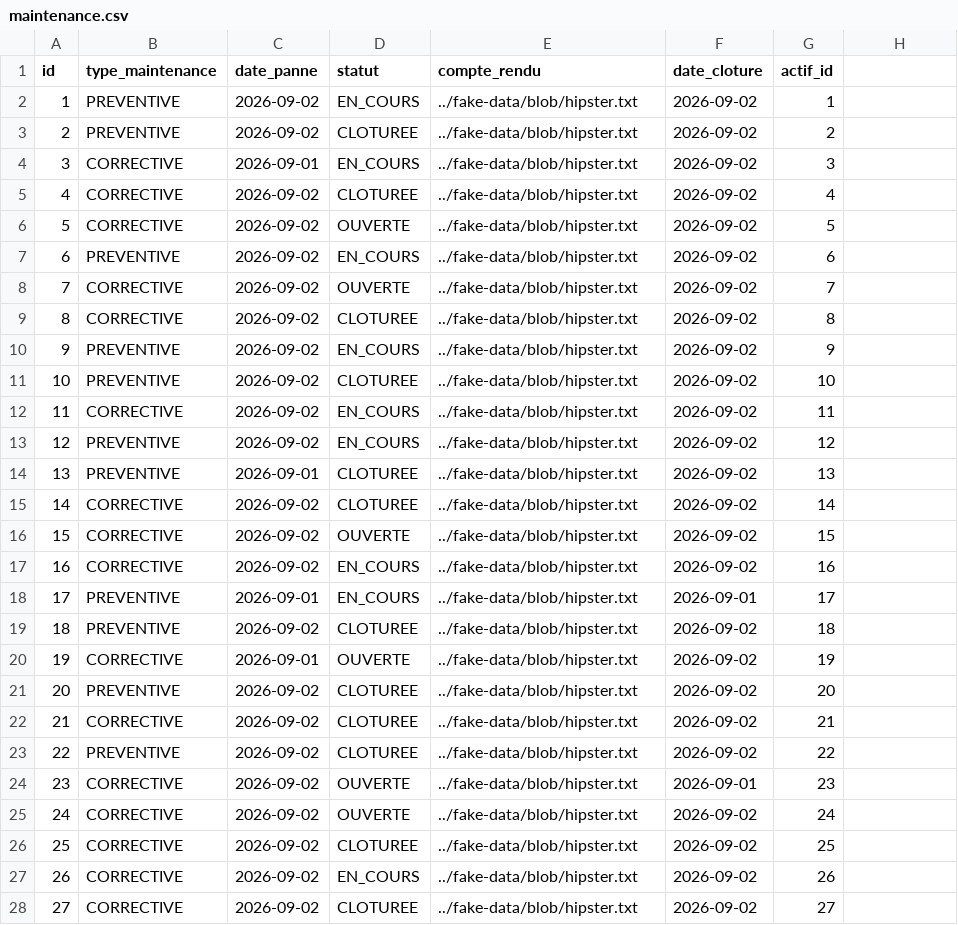
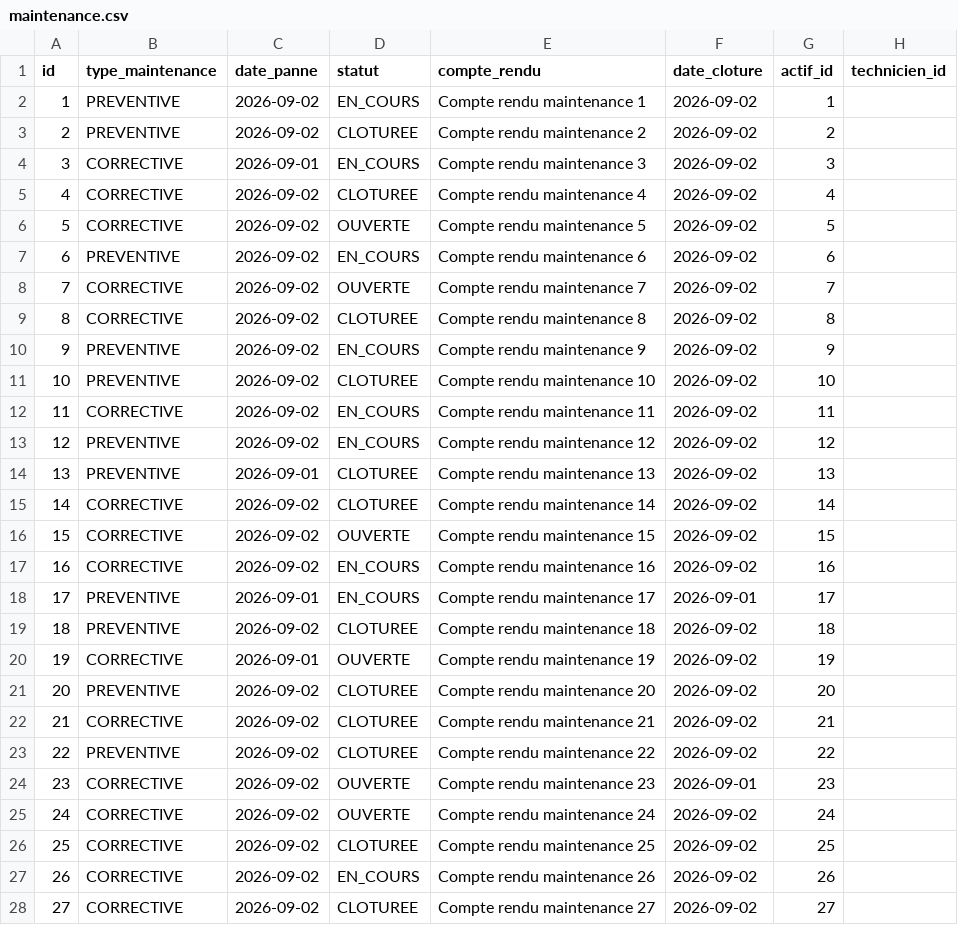
Before and after one commit to GhislainTapsoba/gestion-actifs-dgi, a CSV file: src/main/resources/config/liquibase/fake-data/maintenance.csv, drawn as a sheet; only a part is shown; the diff covers the shown part only.

```diff
--- a/src/main/resources/config/liquibase/fake-data/maintenance.csv
+++ b/src/main/resources/config/liquibase/fake-data/maintenance.csv
@@ -1,28 +1,28 @@
-id;type_maintenance;date_panne;statut;compte_rendu;date_cloture;actif_id
-1;PREVENTIVE;2026-09-02;EN_COURS;../fake-data/blob/hipster.txt;2026-09-02;1
-2;PREVENTIVE;2026-09-02;CLOTUREE;../fake-data/blob/hipster.txt;2026-09-02;2
-3;CORRECTIVE;2026-09-01;EN_COURS;../fake-data/blob/hipster.txt;2026-09-02;3
-4;CORRECTIVE;2026-09-02;CLOTUREE;../fake-data/blob/hipster.txt;2026-09-02;4
-5;CORRECTIVE;2026-09-02;OUVERTE;../fake-data/blob/hipster.txt;2026-09-02;5
-6;PREVENTIVE;2026-09-02;EN_COURS;../fake-data/blob/hipster.txt;2026-09-02;6
-7;CORRECTIVE;2026-09-02;OUVERTE;../fake-data/blob/hipster.txt;2026-09-02;7
-8;CORRECTIVE;2026-09-02;CLOTUREE;../fake-data/blob/hipster.txt;2026-09-02;8
-9;PREVENTIVE;2026-09-02;EN_COURS;../fake-data/blob/hipster.txt;2026-09-02;9
-10;PREVENTIVE;2026-09-02;CLOTUREE;../fake-data/blob/hipster.txt;2026-09-02;10
-11;CORRECTIVE;2026-09-02;EN_COURS;../fake-data/blob/hipster.txt;2026-09-02;11
-12;PREVENTIVE;2026-09-02;EN_COURS;../fake-data/blob/hipster.txt;2026-09-02;12
-13;PREVENTIVE;2026-09-01;CLOTUREE;../fake-data/blob/hipster.txt;2026-09-02;13
-14;CORRECTIVE;2026-09-02;CLOTUREE;../fake-data/blob/hipster.txt;2026-09-02;14
-15;CORRECTIVE;2026-09-02;OUVERTE;../fake-data/blob/hipster.txt;2026-09-02;15
-16;CORRECTIVE;2026-09-02;EN_COURS;../fake-data/blob/hipster.txt;2026-09-02;16
-17;PREVENTIVE;2026-09-01;EN_COURS;../fake-data/blob/hipster.txt;2026-09-01;17
-18;PREVENTIVE;2026-09-02;CLOTUREE;../fake-data/blob/hipster.txt;2026-09-02;18
-19;CORRECTIVE;2026-09-01;OUVERTE;../fake-data/blob/hipster.txt;2026-09-02;19
-20;PREVENTIVE;2026-09-02;CLOTUREE;../fake-data/blob/hipster.txt;2026-09-02;20
-21;CORRECTIVE;2026-09-02;CLOTUREE;../fake-data/blob/hipster.txt;2026-09-02;21
-22;PREVENTIVE;2026-09-02;CLOTUREE;../fake-data/blob/hipster.txt;2026-09-02;22
-23;CORRECTIVE;2026-09-02;OUVERTE;../fake-data/blob/hipster.txt;2026-09-01;23
-24;CORRECTIVE;2026-09-02;OUVERTE;../fake-data/blob/hipster.txt;2026-09-02;24
-25;CORRECTIVE;2026-09-02;CLOTUREE;../fake-data/blob/hipster.txt;2026-09-02;25
-26;CORRECTIVE;2026-09-02;EN_COURS;../fake-data/blob/hipster.txt;2026-09-02;26
-27;CORRECTIVE;2026-09-02;CLOTUREE;../fake-data/blob/hipster.txt;2026-09-02;27
+id;type_maintenance;date_panne;statut;compte_rendu;date_cloture;actif_id;technicien_id
+1;PREVENTIVE;2026-09-02;EN_COURS;Compte rendu maintenance 1;2026-09-02;1;
+2;PREVENTIVE;2026-09-02;CLOTUREE;Compte rendu maintenance 2;2026-09-02;2;
+3;CORRECTIVE;2026-09-01;EN_COURS;Compte rendu maintenance 3;2026-09-02;3;
+4;CORRECTIVE;2026-09-02;CLOTUREE;Compte rendu maintenance 4;2026-09-02;4;
+5;CORRECTIVE;2026-09-02;OUVERTE;Compte rendu maintenance 5;2026-09-02;5;
+6;PREVENTIVE;2026-09-02;EN_COURS;Compte rendu maintenance 6;2026-09-02;6;
+7;CORRECTIVE;2026-09-02;OUVERTE;Compte rendu maintenance 7;2026-09-02;7;
+8;CORRECTIVE;2026-09-02;CLOTUREE;Compte rendu maintenance 8;2026-09-02;8;
+9;PREVENTIVE;2026-09-02;EN_COURS;Compte rendu maintenance 9;2026-09-02;9;
+10;PREVENTIVE;2026-09-02;CLOTUREE;Compte rendu maintenance 10;2026-09-02;10;
+11;CORRECTIVE;2026-09-02;EN_COURS;Compte rendu maintenance 11;2026-09-02;11;
+12;PREVENTIVE;2026-09-02;EN_COURS;Compte rendu maintenance 12;2026-09-02;12;
+13;PREVENTIVE;2026-09-01;CLOTUREE;Compte rendu maintenance 13;2026-09-02;13;
+14;CORRECTIVE;2026-09-02;CLOTUREE;Compte rendu maintenance 14;2026-09-02;14;
+15;CORRECTIVE;2026-09-02;OUVERTE;Compte rendu maintenance 15;2026-09-02;15;
+16;CORRECTIVE;2026-09-02;EN_COURS;Compte rendu maintenance 16;2026-09-02;16;
+17;PREVENTIVE;2026-09-01;EN_COURS;Compte rendu maintenance 17;2026-09-01;17;
+18;PREVENTIVE;2026-09-02;CLOTUREE;Compte rendu maintenance 18;2026-09-02;18;
+19;CORRECTIVE;2026-09-01;OUVERTE;Compte rendu maintenance 19;2026-09-02;19;
+20;PREVENTIVE;2026-09-02;CLOTUREE;Compte rendu maintenance 20;2026-09-02;20;
+21;CORRECTIVE;2026-09-02;CLOTUREE;Compte rendu maintenance 21;2026-09-02;21;
+22;PREVENTIVE;2026-09-02;CLOTUREE;Compte rendu maintenance 22;2026-09-02;22;
+23;CORRECTIVE;2026-09-02;OUVERTE;Compte rendu maintenance 23;2026-09-01;23;
+24;CORRECTIVE;2026-09-02;OUVERTE;Compte rendu maintenance 24;2026-09-02;24;
+25;CORRECTIVE;2026-09-02;CLOTUREE;Compte rendu maintenance 25;2026-09-02;25;
+26;CORRECTIVE;2026-09-02;EN_COURS;Compte rendu maintenance 26;2026-09-02;26;
+27;CORRECTIVE;2026-09-02;CLOTUREE;Compte rendu maintenance 27;2026-09-02;27;
```
Also changed, not shown: 3 edited cells elsewhere in this file, 5 other files.
